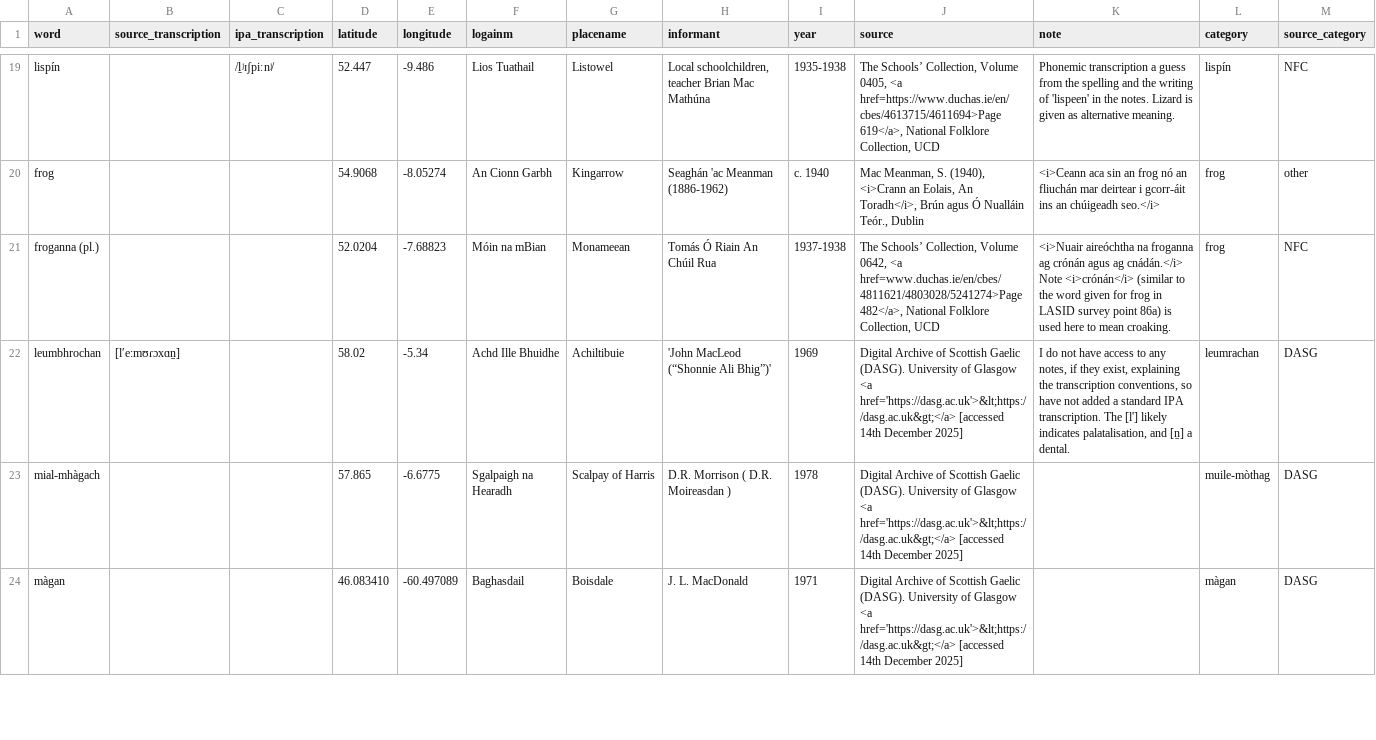
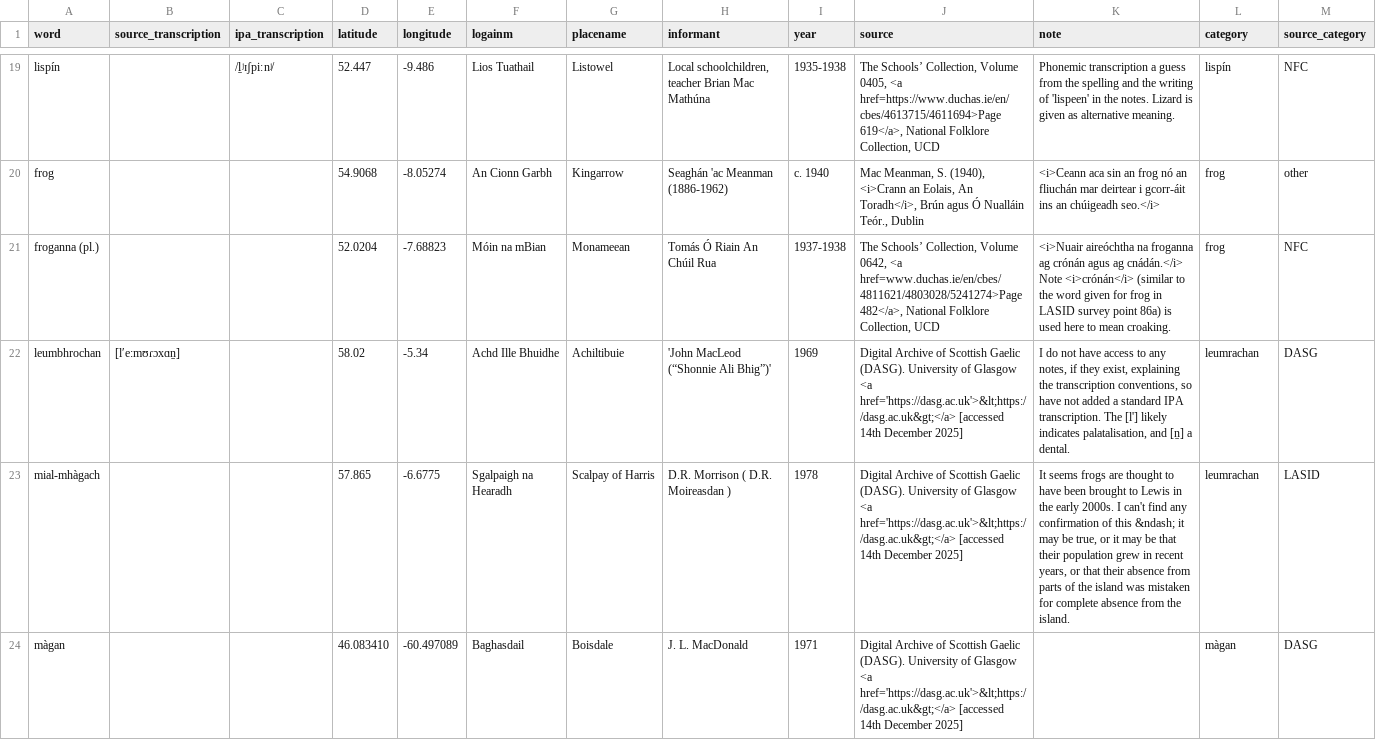
Before and after one commit to lochsh/mclaug, a CSV file: content/images/froganna/data.csv, drawn as a sheet; only a part is shown, gaps mark what is left out; the diff covers the shown part only.

Commit message:
add notes about frogs on uist and lewis

```diff
--- a/content/images/froganna/data.csv
+++ b/content/images/froganna/data.csv
@@ -22,3 +22,3 @@ froganna (pl.),,,52.0204, -7.68823,Móin na mBian,Monameean,Tomás Ó Riain An C
 leumbhrochan,[lʹe:mʊɾɔxɑṉ],,58.02,-5.34,Achd Ille Bhuidhe,Achiltibuie,'John MacLeod (“Shonnie Ali Bhig”)',1969,"Digital Archive of Scottish Gaelic (DASG). University of Glasgow <a href='https://dasg.ac.uk'>&lt;https://dasg.ac.uk&gt;</a> [accessed 14th December 2025]","I do not have access to any notes, if they exist, explaining the transcription conventions, so have not added a standard IPA transcription. The [l'] likely indicates palatalisation, and [ṉ] a dental.",leumrachan,DASG
-mial-mhàgach,,,57.865,-6.6775,Sgalpaigh na Hearadh,Scalpay of Harris,D.R. Morrison ( D.R. Moireasdan ),1978,"Digital Archive of Scottish Gaelic (DASG). University of Glasgow <a href='https://dasg.ac.uk'>&lt;https://dasg.ac.uk&gt;</a> [accessed 14th December 2025]",,muile-mòthag,DASG
+mial-mhàgach,,,57.865,-6.6775,Sgalpaigh na Hearadh,Scalpay of Harris,D.R. Morrison ( D.R. Moireasdan ),1978,"Digital Archive of Scottish Gaelic (DASG). University of Glasgow <a href='https://dasg.ac.uk'>&lt;https://dasg.ac.uk&gt;</a> [accessed 14th December 2025]","It seems frogs are thought to have been brought to Lewis in the early 2000s. I can't find any confirmation of this &ndash; it may be true, or it may be that their population grew in recent years, or that their absence from parts of the island was mistaken for complete absence from the island.",leumrachan,LASID
 màgan,,,46.083410,-60.497089,Baghasdail,Boisdale,J. L. MacDonald,1971,"Digital Archive of Scottish Gaelic (DASG). University of Glasgow <a href='https://dasg.ac.uk'>&lt;https://dasg.ac.uk&gt;</a> [accessed 14th December 2025]",,màgan,DASG
```
Also changed, not shown: 3 edited cells elsewhere in this file.
